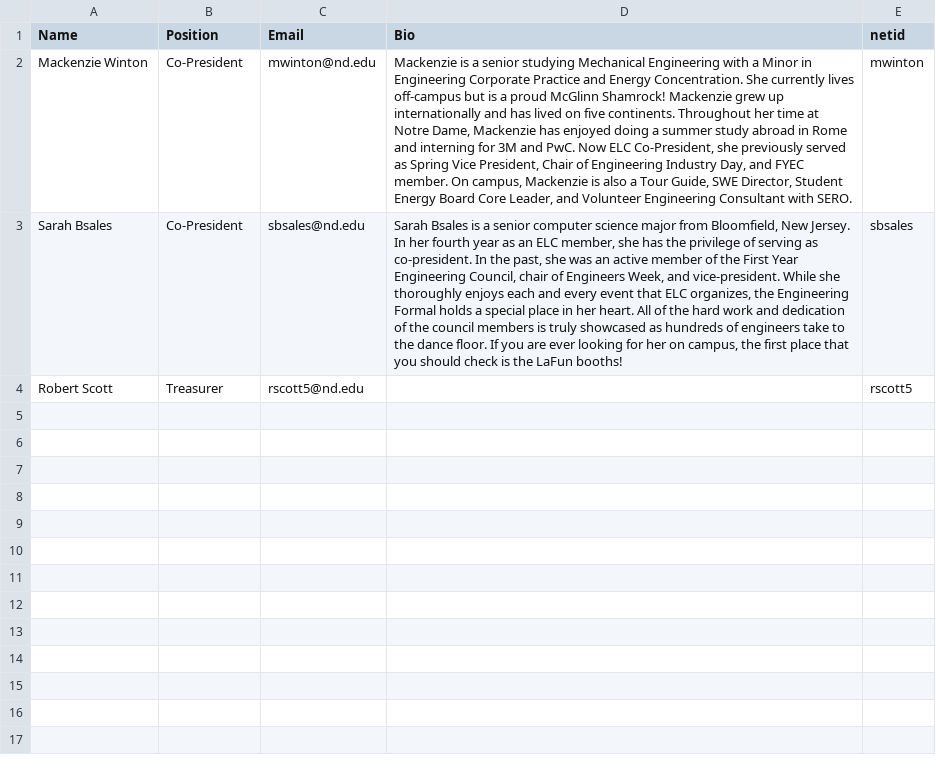
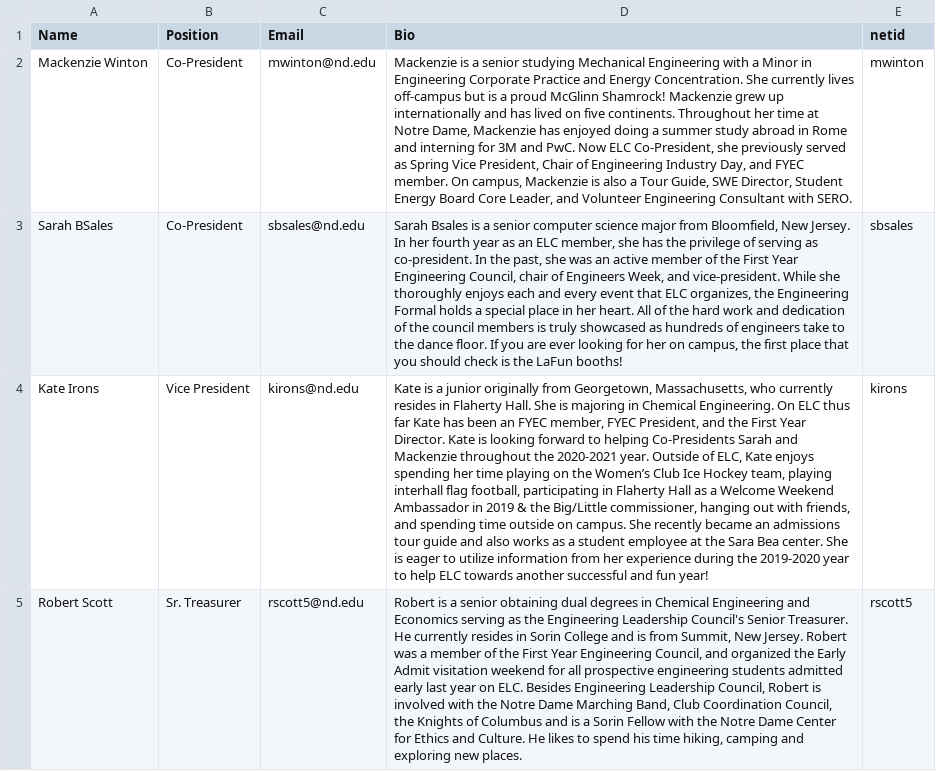
Before and after one commit to oliviazino/elc-website, a CSV file: _data/Executive.csv, drawn as a sheet; addresses are those after the commit; the diff names each change by its address in the sheet, - before the commit and + after, or states it on an @@ line.

Commit message:
First Working Draft

```diff
--- a/_data/Executive.csv
+++ b/_data/Executive.csv
-A3 (Name): Sarah Bsales
+A3 (Name): Sarah BSales
+row 4: Kate Irons | Vice President | kirons@nd.edu | Kate is a junior originally from Georgetown, Massachusetts, who currently resides in Flaherty Hall. She is majoring in Chemical Engineering. On ELC thus far Kate has been an FYEC member, FYEC President, and the First Year Director. Kate is looking forward to helping Co-Presidents Sarah and Mackenzie throughout the 2020-2021 year. Outside of ELC, Kate enjoys spending her time playing on the Women’s Club Ice Hockey team, playing interhall flag football, participating in Flaherty Hall as a Welcome Weekend Ambassador in 2019 & the Big/Little commissioner, hanging out with friends, and spending time outside on campus. She recently became an admissions tour guide and also works as a student employee at the Sara Bea center. She is eager to utilize information from her experience during the 2019-2020 year to help ELC towards another successful and fun year! | kirons
-B5 (Position): Treasurer
+B5 (Position): Sr. Treasurer
-D5 (Bio): (empty)
+D5 (Bio): Robert is a senior obtaining dual degrees in Chemical Engineering and Economics serving as the Engineering Leadership Council's Senior Treasurer. He currently resides in Sorin College and is from Summit, New Jersey. Robert was a member of the First Year Engineering Council, and organized the Early Admit visitation weekend for all prospective engineering students admitted early last year on ELC. Besides Engineering Leadership Council, Robert is involved with the Notre Dame Marching Band, Club Coordination Council, the Knights of Columbus and is a Sorin Fellow with the Notre Dame Center for Ethics and Culture. He likes to spend his time hiking, camping and exploring new places.
```
Also changed, not shown: _data/Chair.csv, _data/Director.csv, 24 other files.
